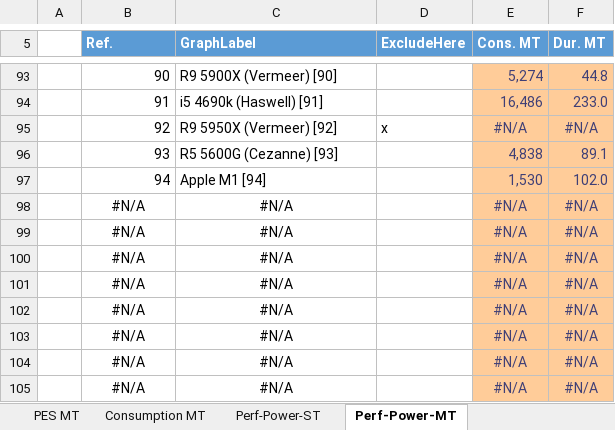
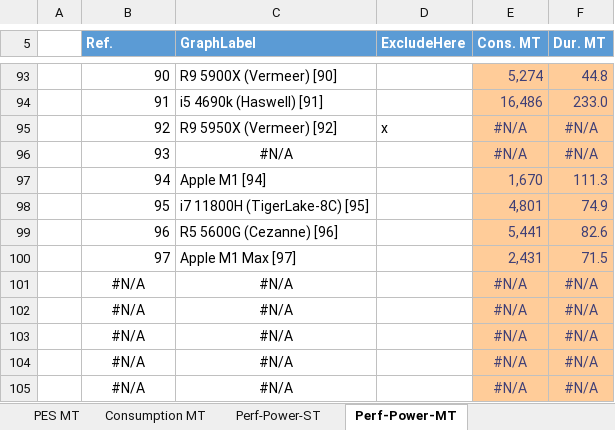
Before and after one commit to BrsVgl/PerformanceEfficiencySuite, an Excel workbook: Ranking/Rankings.xlsx, sheet Perf-Power-MT, drawn as a sheet; only a part is shown, gaps mark what is left out; values as stored, in another font and other column widths than the file's, no borders; charts and pictures and table styles not drawn; removed rows and columns are numbered as before the commit, all else as after; the diff names each change by its address in the sheet, - before the commit and + after, or states it on an @@ line.

```diff
--- a/Ranking/Rankings.xlsx (sheet Perf-Power-MT)
+++ b/Ranking/Rankings.xlsx (sheet Perf-Power-MT)
-row 96:  | 93 | R5 5600G (Cezanne) [93] |  | 4,838 | 89.1
-row 97:  | 94 | Apple M1 [94] |  | 1,530 | 102.0
-B96 (Ref.): #N/A
+B96 (Ref.): 93
-B96 alignment: center
+B96 alignment: right
-row 99:  | #N/A | #N/A |  | #N/A | #N/A
-row 100:  | #N/A | #N/A |  | #N/A | #N/A
+row 97:  | 94 | Apple M1 [94] |  | 1,670 | 111.3
+row 98:  | 95 | i7 11800H (TigerLake-8C) [95] |  | 4,801 | 74.9
+row 99:  | 96 | R5 5600G (Cezanne) [96] |  | 5,441 | 82.6
+row 100:  | 97 | Apple M1 Max [97] |  | 2,431 | 71.5
```
Also changed, not shown: sheet ResultsEntry, sheet Perf-Power-ST, sheet Consumption MT, sheet PES MT, sheet Consumption ST, sheet PES ST, hidden cells, charts or pictures.
